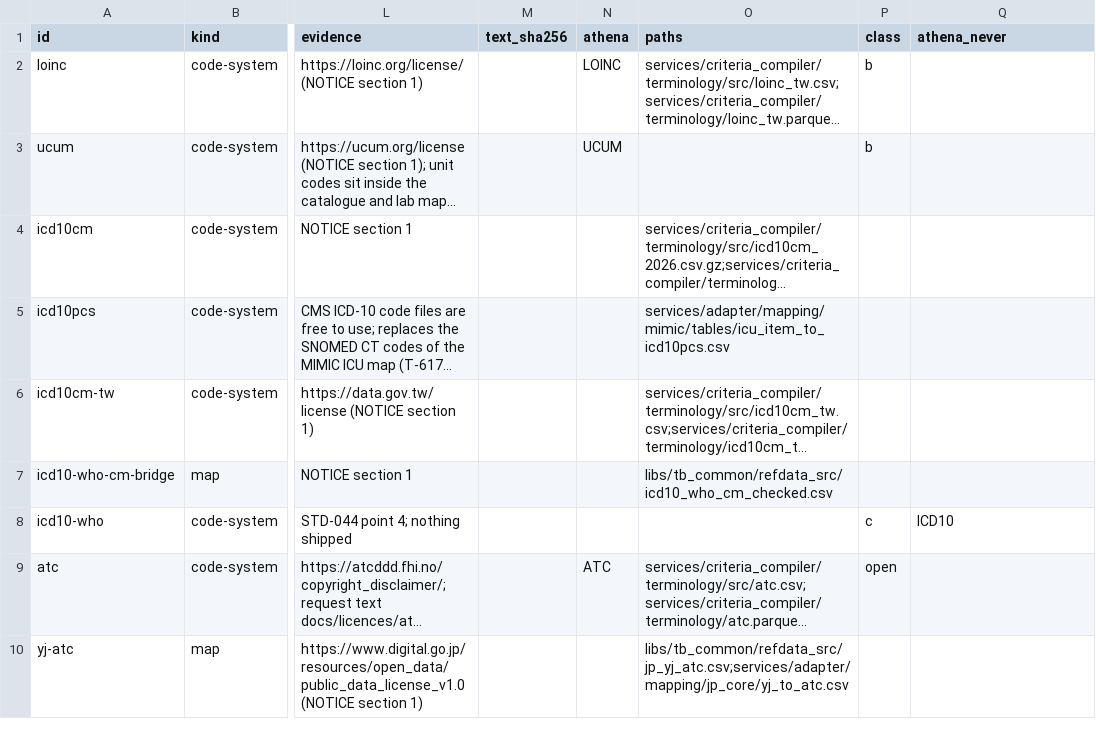
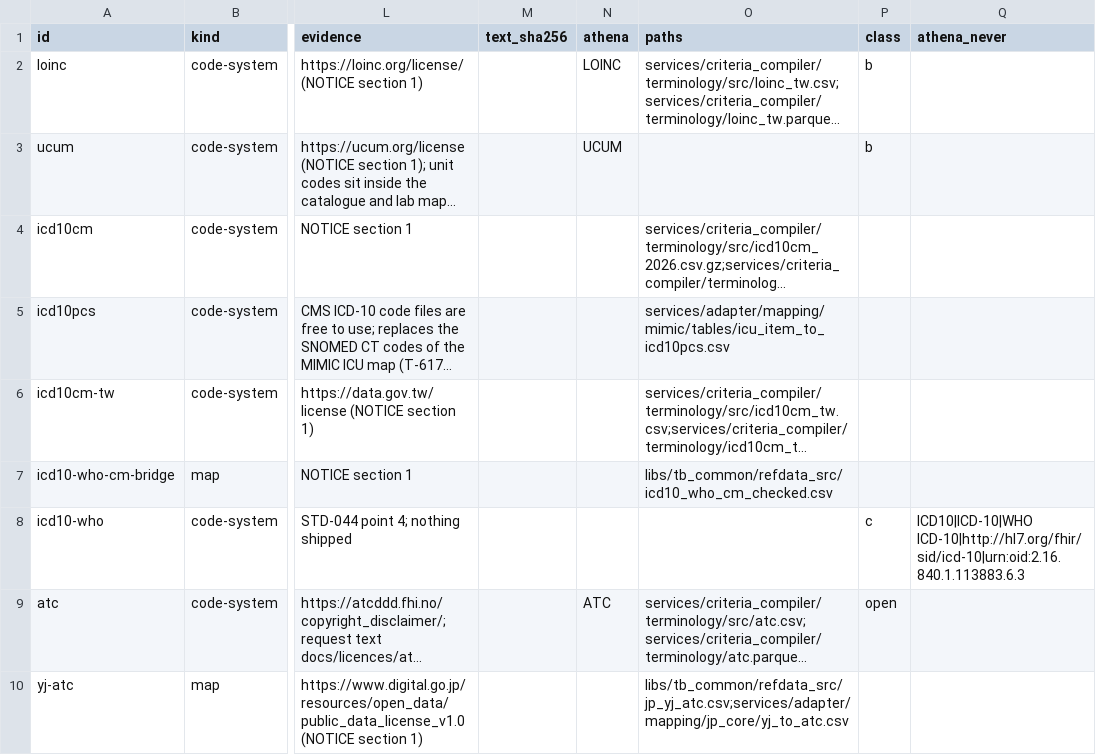
Before and after one commit to zandis/Auto-GPT, a CSV file: trialbox/docs/licences/register.csv, drawn as a sheet; only a part is shown, gaps mark what is left out; long unchanged cells end in …; the diff covers the shown part only; the diff names each change by its address in the sheet, - before the commit and + after, or states it on an @@ line.

```diff
--- a/trialbox/docs/licences/register.csv
+++ b/trialbox/docs/licences/register.csv
-Q8 (athena_never): ICD10
+Q8 (athena_never): ICD10|ICD-10|WHO ICD-10|http://hl7.org/fhir/sid/icd-10|urn:oid:2.16.840.1.113883.6.3
```
Also changed, not shown: 2 edited cells elsewhere in this file, 3 other files.
